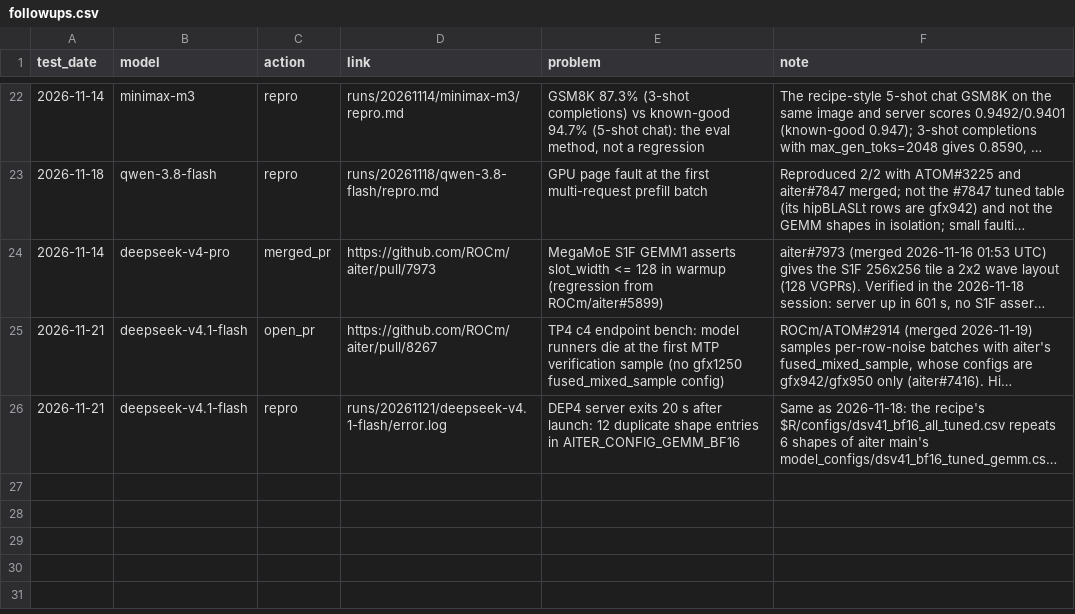
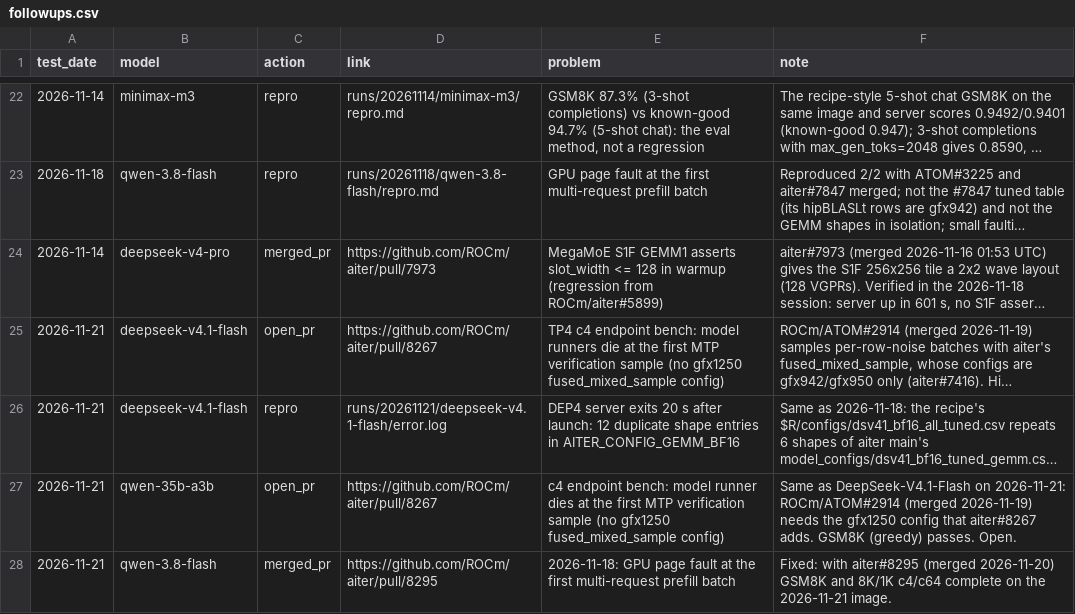
Before and after one commit to ROCm/ATOM, a CSV file: recipes/455-CI/followups.csv, drawn as a sheet; only a part is shown, gaps mark what is left out; long unchanged cells end in …; the diff names each change by its address in the sheet, - before the commit and + after, or states it on an @@ line.

```diff
--- a/recipes/455-CI/followups.csv
+++ b/recipes/455-CI/followups.csv
+row 27: 2026-11-21 | qwen-35b-a3b | open_pr | https://github.com/ROCm/aiter/pull/8267 | c4 endpoint bench: model runner dies at the first MTP verification sample (no gfx1250 fused_mixed_sample config) | Same as DeepSeek-V4.1-Flash on 2026-11-21: ROCm/ATOM#2914 (merged 2026-11-19) needs the gfx1250 config that aiter#8267 adds. GSM8K (greedy) passes. Open.
+row 28: 2026-11-21 | qwen-3.8-flash | merged_pr | https://github.com/ROCm/aiter/pull/8295 | 2026-11-18: GPU page fault at the first multi-request prefill batch | Fixed: with aiter#8295 (merged 2026-11-20) GSM8K and 8K/1K c4/c64 complete on the 2026-11-21 image.
```
Also changed, not shown: recipes/455-CI/accuracy.csv, recipes/455-CI/perf.csv, 6 other files.
